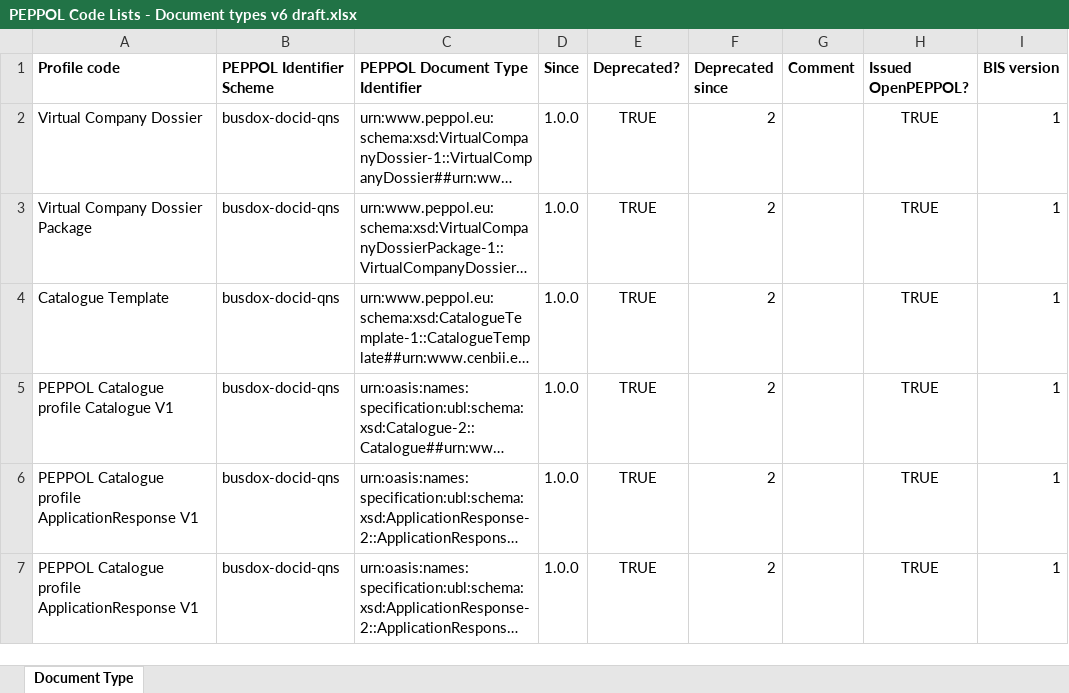
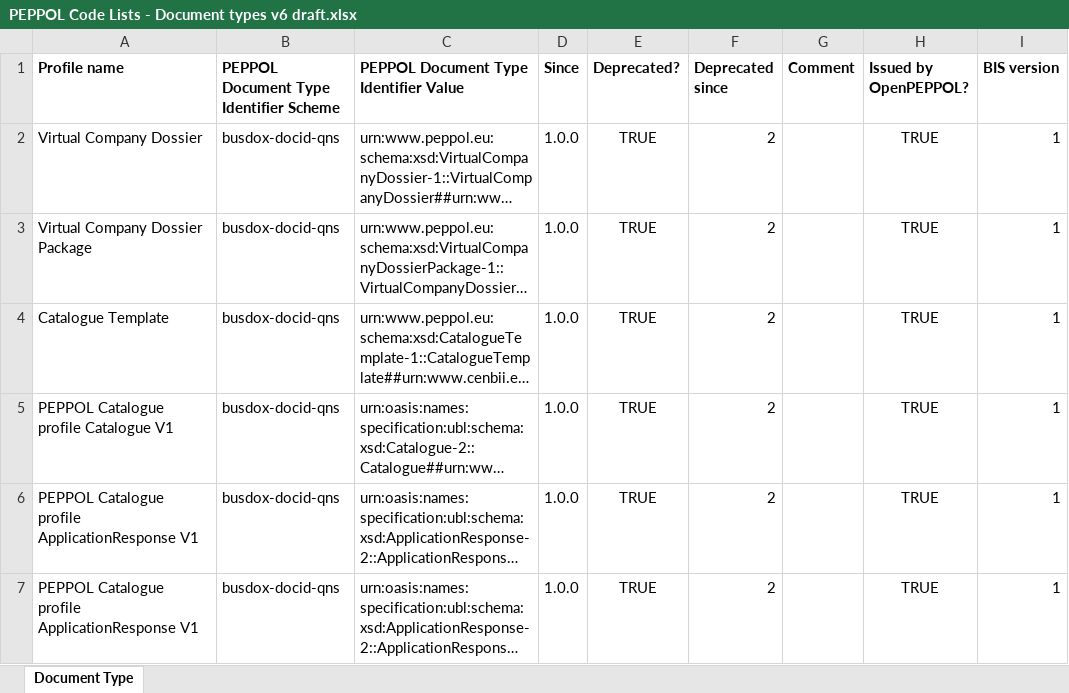
Before and after one commit to OpenPEPPOL/documentation, an Excel workbook: Code Lists/PEPPOL Code Lists - Document types v6 draft.xlsx, sheet Document Type, drawn as a sheet; only a part is shown; long unchanged cells end in …; values as stored, in another font and other column widths than the file's, no borders; the diff names each change by its address in the sheet, - before the commit and + after, or states it on an @@ line.

Commit message:
Fixed headers

```diff
--- a/Code Lists/PEPPOL Code Lists - Document types v6 draft.xlsx (sheet Document Type)
+++ b/Code Lists/PEPPOL Code Lists - Document types v6 draft.xlsx (sheet Document Type)
-A1: Profile code
+A1: Profile name
-B1: PEPPOL Identifier Scheme
+B1: PEPPOL Document Type Identifier Scheme
-C1: PEPPOL Document Type Identifier
+C1: PEPPOL Document Type Identifier Value
-H1: Issued OpenPEPPOL?
+H1: Issued by OpenPEPPOL?
```
